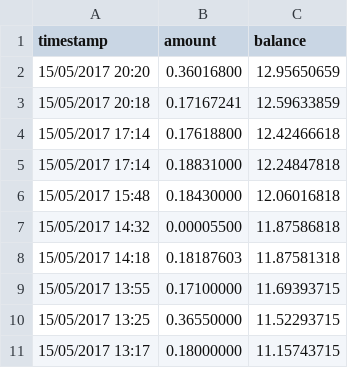
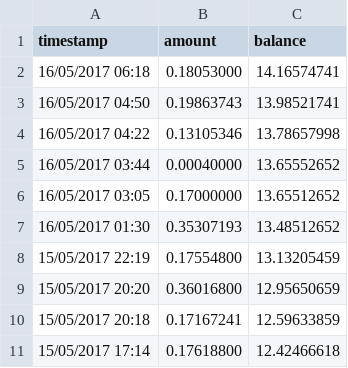
Before and after one commit to rwillmann/WannaCry-Outbreak-Data-12-May-2017---19-May-2017-, a CSV file: data/13AM4VW2dhxYgXeQepoHkHSQuy6NgaEb94.csv, drawn as a sheet; only a part is shown; the shorter side is filled out with more unchanged rows.

Commit message:
updated data

```diff
--- a/data/13AM4VW2dhxYgXeQepoHkHSQuy6NgaEb94.csv
+++ b/data/13AM4VW2dhxYgXeQepoHkHSQuy6NgaEb94.csv
@@ -1,2 +1,9 @@
 timestamp,amount,balance
+16/05/2017 06:18,0.18053000,14.16574741
+16/05/2017 04:50,0.19863743,13.98521741
+16/05/2017 04:22,0.13105346,13.78657998
+16/05/2017 03:44,0.00040000,13.65552652
+16/05/2017 03:05,0.17000000,13.65512652
+16/05/2017 01:30,0.35307193,13.48512652
+15/05/2017 22:19,0.17554800,13.13205459
 15/05/2017 20:20,0.36016800,12.95650659
```
Also changed, not shown: data/115p7UMMngoj1pMvkpHijcRdfJNXj6LrLn.csv, data/12t9YDPgwueZ9NyMgw519p7AA8isjr6SMw.csv, 1 other file.
